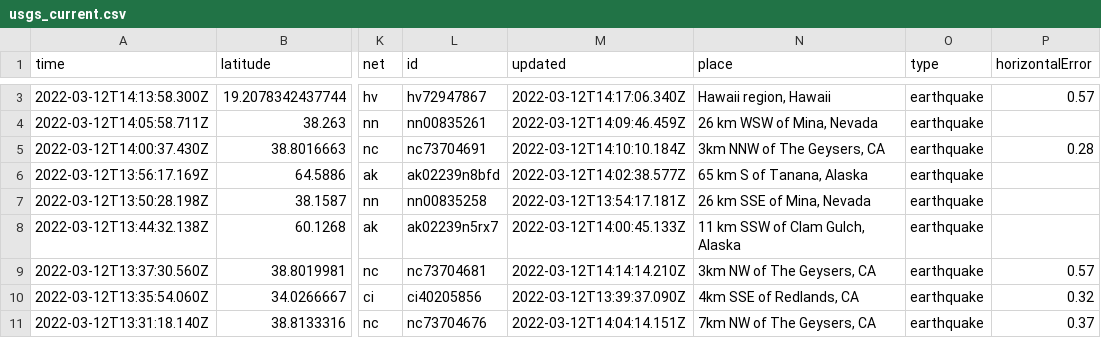
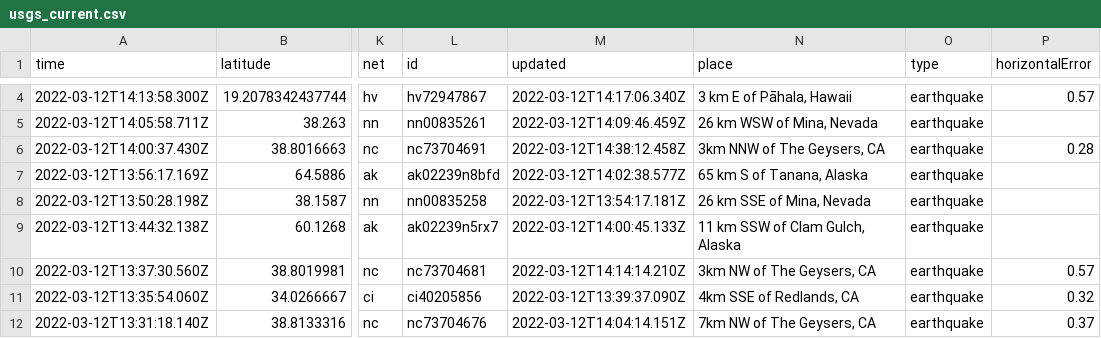
Before and after one commit to DevonMilley/dbk-calendar-actions, a CSV file: usgs_current.csv, drawn as a sheet; only a part is shown, gaps mark what is left out; addresses are those after the commit; the diff covers the shown part only; the diff names each change by its address in the sheet, - before the commit and + after, or states it on an @@ line.

```diff
--- a/usgs_current.csv
+++ b/usgs_current.csv
-N4 (place): Hawaii region, Hawaii
+N4 (place): 3 km E of Pāhala, Hawaii
-M6 (updated): 2022-03-12T14:10:10.184Z
+M6 (updated): 2022-03-12T14:38:12.458Z
```
Also changed, not shown: 1 added row, 1 removed row and 8 edited cells elsewhere in this file.
